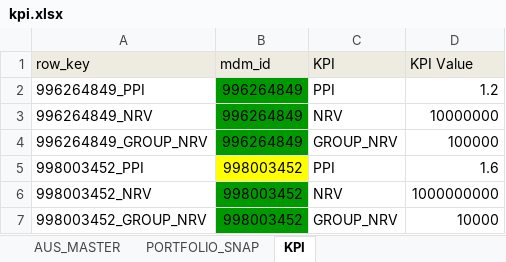
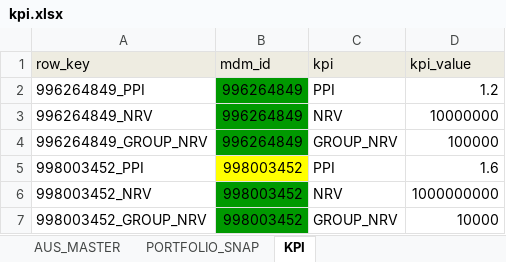
Before and after one commit to XI754-AbhishekDalakoti/yes-genie-testautomation, an Excel workbook: yes-genie-testautomation-GenieDataCreation/src/main/resources/kpi.xlsx, sheet KPI, drawn as a sheet; values as stored, in another font and other column widths than the file's, no borders; the diff names each change by its address in the sheet, - before the commit and + after, or states it on an @@ line.

```diff
--- a/yes-genie-testautomation-GenieDataCreation/src/main/resources/kpi.xlsx (sheet KPI)
+++ b/yes-genie-testautomation-GenieDataCreation/src/main/resources/kpi.xlsx (sheet KPI)
-C1: KPI
+C1: kpi
-D1: KPI Value
+D1: kpi_value
```
Also changed, not shown: yes-genie-testautomation-GenieDataCreation/src/main/resources/NBA.xlsx, yes-genie-testautomation-GenieDataCreation/src/main/resources/demogs.xlsx, 57 other files.
